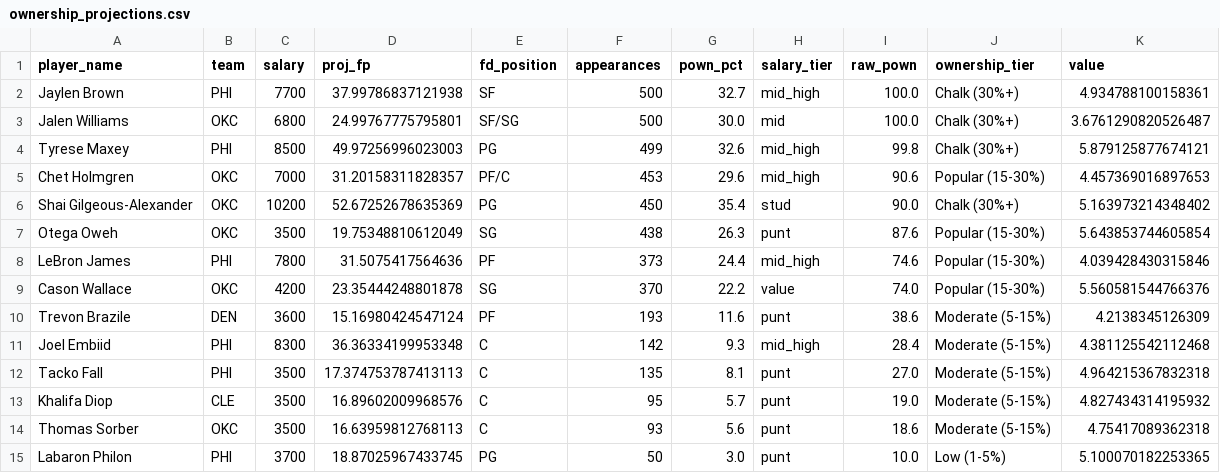
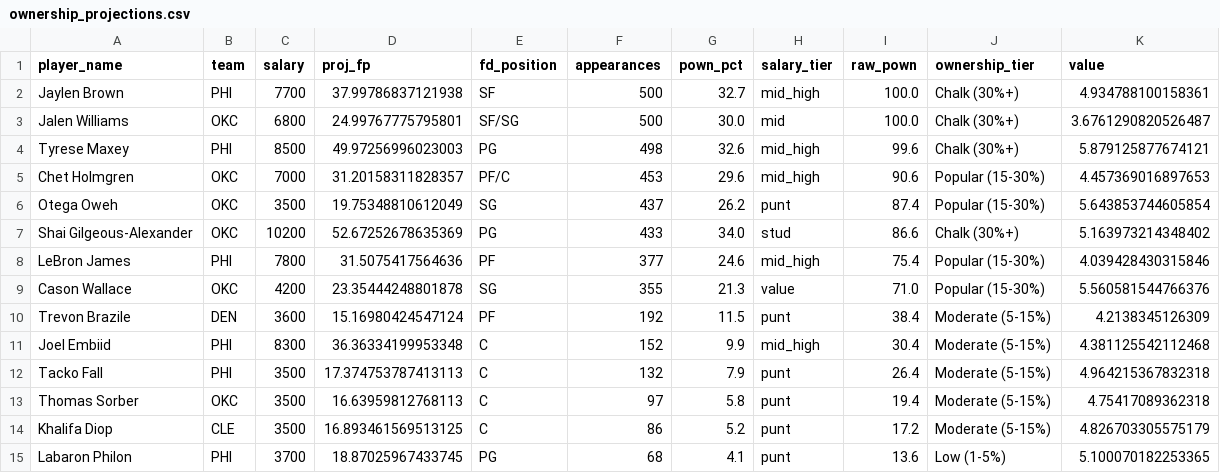
Before and after one commit to rakimr/PIRTDICA, a CSV file: ownership_projections.csv, drawn as a sheet; only a part is shown; the diff covers the shown part only.

Commit message:
Daily pipeline data — Oct 22 (2026-10-22 13:30)

```diff
--- a/ownership_projections.csv
+++ b/ownership_projections.csv
@@ -3,13 +3,13 @@ Jaylen Brown,PHI,7700,37.99786837121938,SF,500,32.7,mid_high,100.0,Chalk (30%+),
 Jalen Williams,OKC,6800,24.99767775795801,SF/SG,500,30.0,mid,100.0,Chalk (30%+),3.6761290820526487
-Tyrese Maxey,PHI,8500,49.97256996023003,PG,499,32.6,mid_high,99.8,Chalk (30%+),5.879125877674121
+Tyrese Maxey,PHI,8500,49.97256996023003,PG,498,32.6,mid_high,99.6,Chalk (30%+),5.879125877674121
 Chet Holmgren,OKC,7000,31.20158311828357,PF/C,453,29.6,mid_high,90.6,Popular (15-30%),4.457369016897653
-Shai Gilgeous-Alexander,OKC,10200,52.67252678635369,PG,450,35.4,stud,90.0,Chalk (30%+),5.163973214348402
-Otega Oweh,OKC,3500,19.75348810612049,SG,438,26.3,punt,87.6,Popular (15-30%),5.643853744605854
-LeBron James,PHI,7800,31.5075417564636,PF,373,24.4,mid_high,74.6,Popular (15-30%),4.039428430315846
-Cason Wallace,OKC,4200,23.35444248801878,SG,370,22.2,value,74.0,Popular (15-30%),5.560581544766376
-Trevon Brazile,DEN,3600,15.16980424547124,PF,193,11.6,punt,38.6,Moderate (5-15%),4.2138345126309
-Joel Embiid,PHI,8300,36.36334199953348,C,142,9.3,mid_high,28.4,Moderate (5-15%),4.381125542112468
-Tacko Fall,PHI,3500,17.374753787413113,C,135,8.1,punt,27.0,Moderate (5-15%),4.964215367832318
-Khalifa Diop,CLE,3500,16.89602009968576,C,95,5.7,punt,19.0,Moderate (5-15%),4.827434314195932
-Thomas Sorber,OKC,3500,16.63959812768113,C,93,5.6,punt,18.6,Moderate (5-15%),4.75417089362318
-Labaron Philon,PHI,3700,18.87025967433745,PG,50,3.0,punt,10.0,Low (1-5%),5.100070182253365
+Otega Oweh,OKC,3500,19.75348810612049,SG,437,26.2,punt,87.4,Popular (15-30%),5.643853744605854
+Shai Gilgeous-Alexander,OKC,10200,52.67252678635369,PG,433,34.0,stud,86.6,Chalk (30%+),5.163973214348402
+LeBron James,PHI,7800,31.5075417564636,PF,377,24.6,mid_high,75.4,Popular (15-30%),4.039428430315846
+Cason Wallace,OKC,4200,23.35444248801878,SG,355,21.3,value,71.0,Popular (15-30%),5.560581544766376
+Trevon Brazile,DEN,3600,15.16980424547124,PF,192,11.5,punt,38.4,Moderate (5-15%),4.2138345126309
+Joel Embiid,PHI,8300,36.36334199953348,C,152,9.9,mid_high,30.4,Moderate (5-15%),4.381125542112468
+Tacko Fall,PHI,3500,17.374753787413113,C,132,7.9,punt,26.4,Moderate (5-15%),4.964215367832318
+Thomas Sorber,OKC,3500,16.63959812768113,C,97,5.8,punt,19.4,Moderate (5-15%),4.75417089362318
+Khalifa Diop,CLE,3500,16.893461569513125,C,86,5.2,punt,17.2,Moderate (5-15%),4.826703305575179
+Labaron Philon,PHI,3700,18.87025967433745,PG,68,4.1,punt,13.6,Low (1-5%),5.100070182253365
```
Also changed, not shown: 1 added row, 2 removed rows and 14 edited cells elsewhere in this file, dfs_players.csv, dfs_players_valued.csv, 3 other files.
